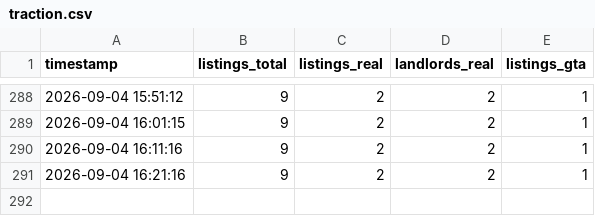
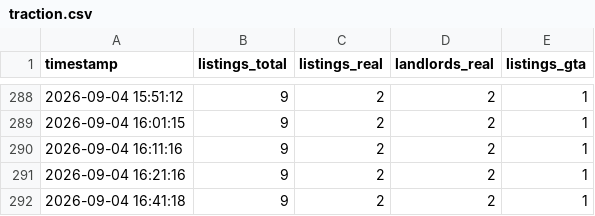
Before and after one commit to redhasanh1/RoomFinderAI, a CSV file: growth/data/traction.csv, drawn as a sheet; only a part is shown, gaps mark what is left out.

Commit message:
growth: monitor readings through 16:41 - still 2 landlords, 7 days flat
The instrument is working; the number is not moving because nothing has been
sent yet. Kept so the flat stretch before any outreach is on the record - it is
the baseline any later change gets measured against.

```diff
--- a/growth/data/traction.csv
+++ b/growth/data/traction.csv
@@ -291 +291,2 @@ timestamp,listings_total,listings_real,landlords_real,listings_gta
 2026-09-04 16:21:16,9,2,2,1
+2026-09-04 16:41:18,9,2,2,1
```
